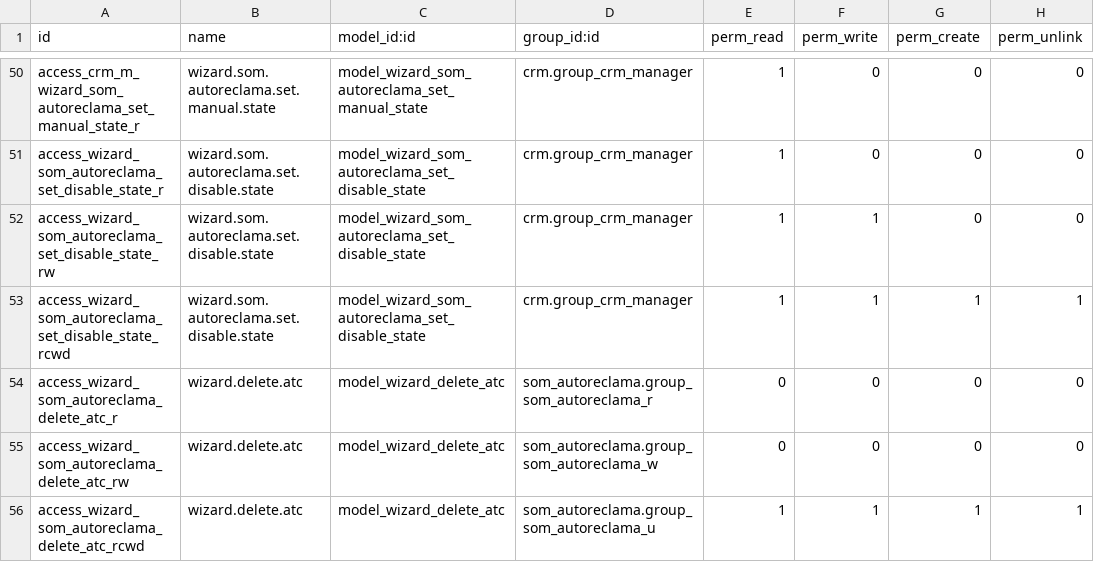
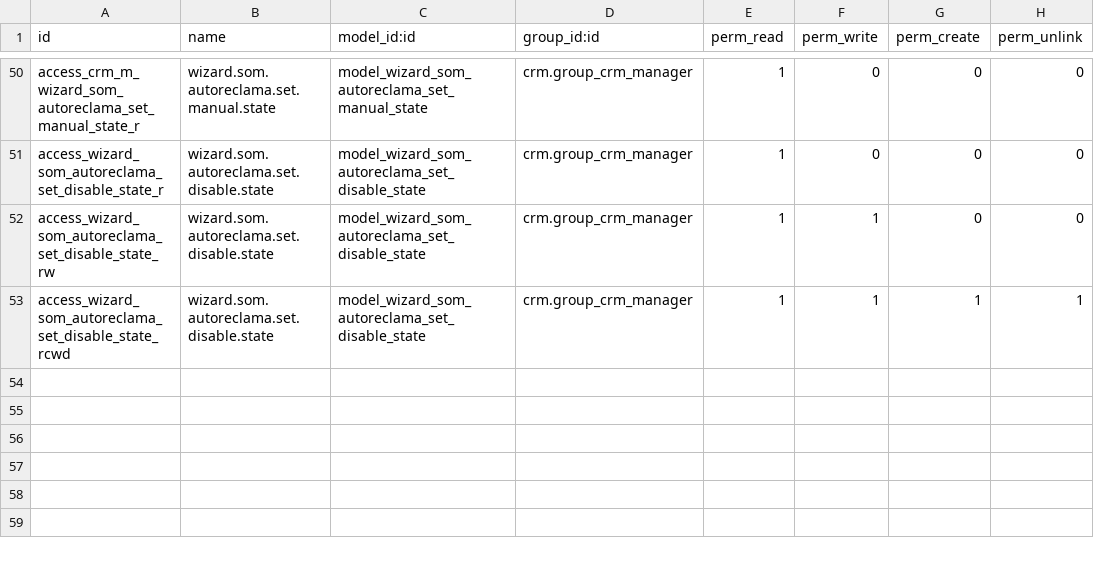
Before and after one commit to Som-Energia/openerp_som_addons, a CSV file: som_autoreclama/security/ir.model.access.csv, drawn as a sheet; only a part is shown, gaps mark what is left out.

```diff
--- a/som_autoreclama/security/ir.model.access.csv
+++ b/som_autoreclama/security/ir.model.access.csv
@@ -53,4 +53 @@
 "access_wizard_som_autoreclama_set_disable_state_rcwd","wizard.som.autoreclama.set.disable.state","model_wizard_som_autoreclama_set_disable_state","crm.group_crm_manager",1,1,1,1
-"access_wizard_som_autoreclama_delete_atc_r","wizard.delete.atc","model_wizard_delete_atc","som_autoreclama.group_som_autoreclama_r",0,0,0,0
-"access_wizard_som_autoreclama_delete_atc_rw","wizard.delete.atc","model_wizard_delete_atc","som_autoreclama.group_som_autoreclama_w",0,0,0,0
-"access_wizard_som_autoreclama_delete_atc_rcwd","wizard.delete.atc","model_wizard_delete_atc","som_autoreclama.group_som_autoreclama_u",1,1,1,1
```
Also changed, not shown: som_switching/security/ir.model.access.csv, 7 other files.
